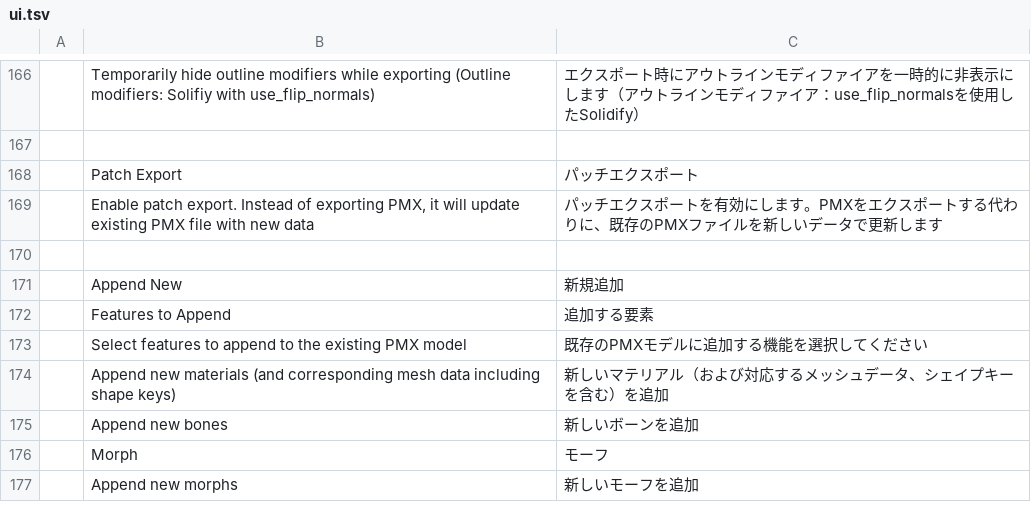
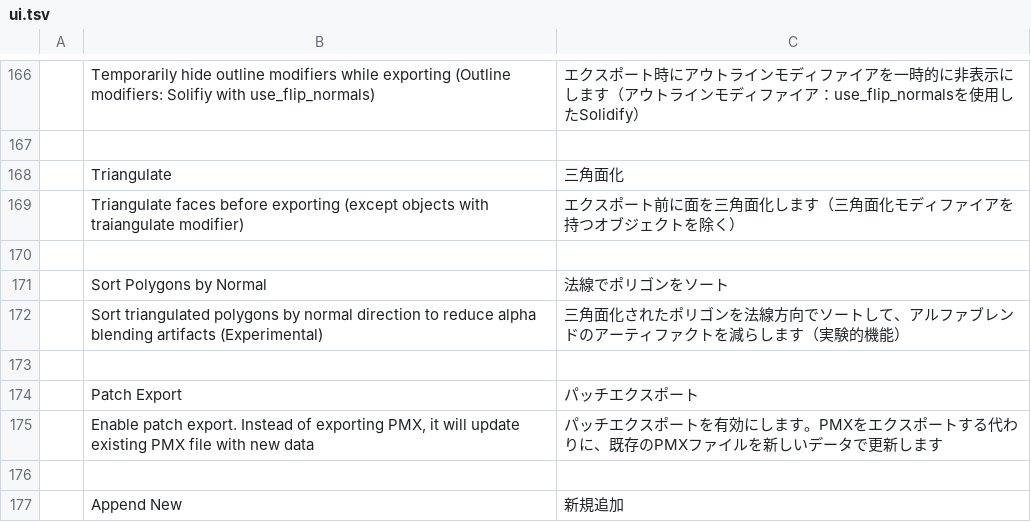
Before and after one commit to kafuji/mmd_helper, a TSV file: translations/ja_JP/ui.tsv, drawn as a sheet; only a part is shown, gaps mark what is left out; the shorter side is filled out with more unchanged rows; the diff names each change by its address in the sheet, - before the commit and + after, or states it on an @@ line.

Commit message:
feat: Update PMX setup helper to version 0.5.5
- Updated version number in __init__.py and blender_manifest.toml to 0.5.5.
- Added new settings for Python analysis in .vscode/settings.json.
- Introduced a new operator property to sort polygons by normal direction during export to reduce alpha blending artifacts.
- Added Japanese translations for new UI elements related to triangulation and sorting polygons.
- Created addon_data.py for managing addon-specific data collections and objects.
- Implemented a new geometry node for sorting faces by normal direction in data/geometory_nodes/sort_faces_by_normal.json.
- Added utility functions for serializing and deserializing node trees in utl_nodes.py.

```diff
--- a/translations/ja_JP/ui.tsv
+++ b/translations/ja_JP/ui.tsv
+row 168:  | Triangulate | 三角面化
+row 169:  | Triangulate faces before exporting (except objects with traiangulate modifier) | エクスポート前に面を三角面化します（三角面化モディファイアを持つオブジェクトを除く）
+row 170: (empty)
+row 171:  | Sort Polygons by Normal | 法線でポリゴンをソート
+row 172:  | Sort triangulated polygons by normal direction to reduce alpha blending artifacts (Experimental) | 三角面化されたポリゴンを法線方向でソートして、アルファブレンドのアーティファクトを減らします（実験的機能）
+row 173: (empty)
```
Also changed, not shown: 7 other files.
